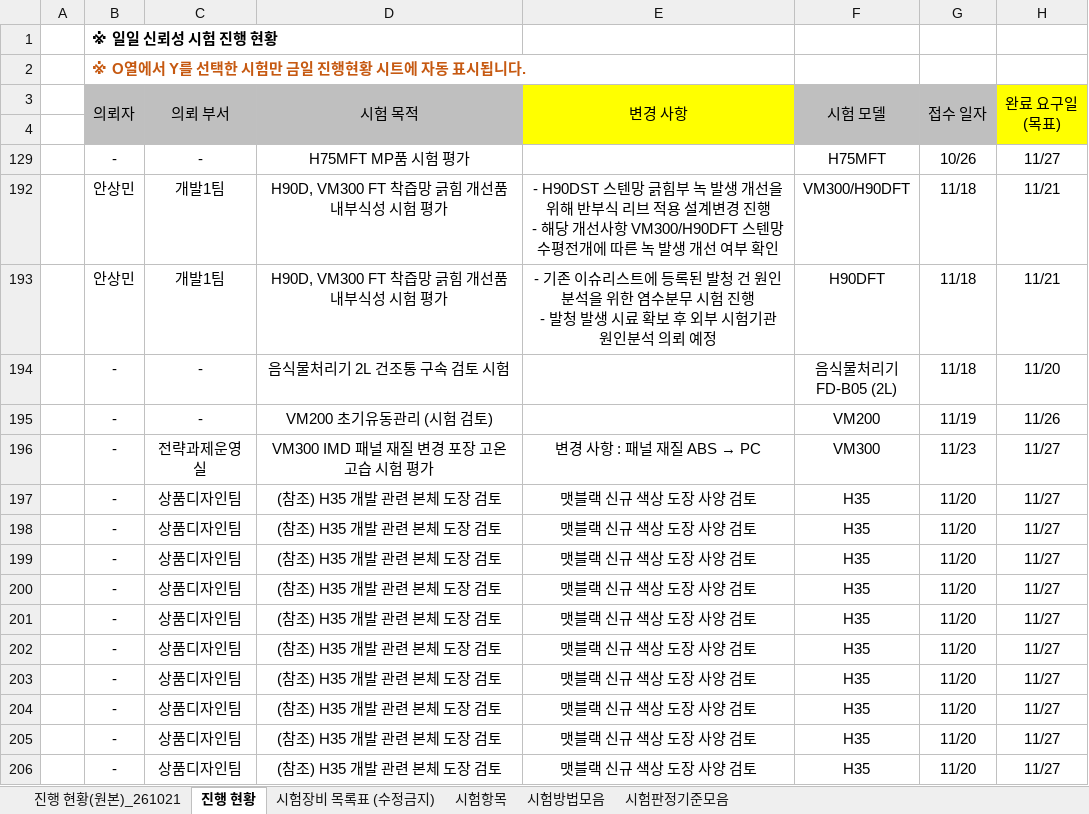
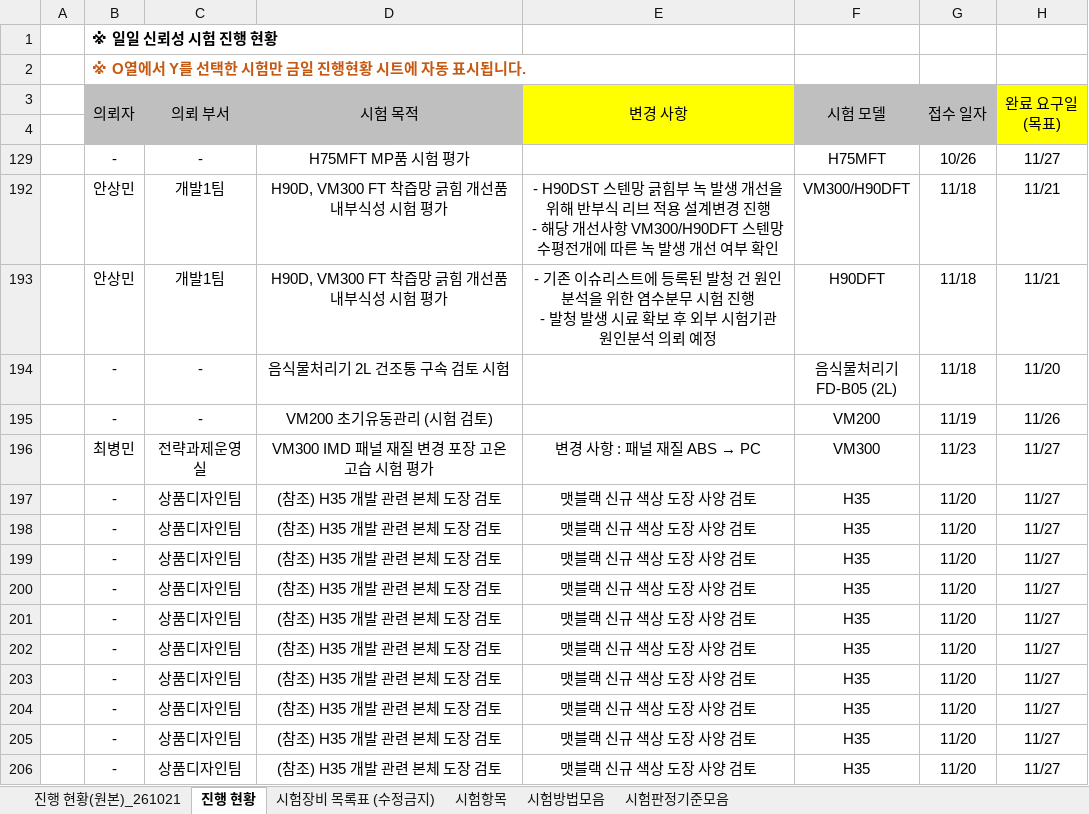
Before and after one commit to simjb23-oss/hurom-reliability, an Excel workbook: master.xlsx, sheet 진행 현황, drawn as a sheet; only a part is shown; values as stored, in another font and other column widths than the file's, no borders; the diff names each change by its address in the sheet, - before the commit and + after, or states it on an @@ line.

Commit message:
Master 동기화 2026-11-23T09:15:47Z

```diff
--- a/master.xlsx (sheet 진행 현황)
+++ b/master.xlsx (sheet 진행 현황)
-B196 (의뢰자): -
+B196 (의뢰자): 최병민
```
Also changed, not shown: 1 other file.
